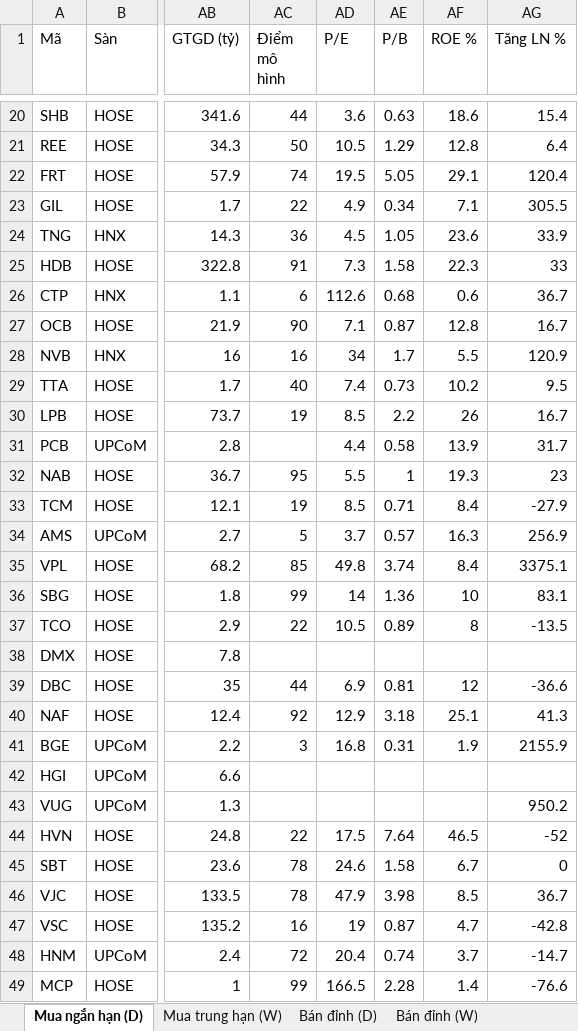
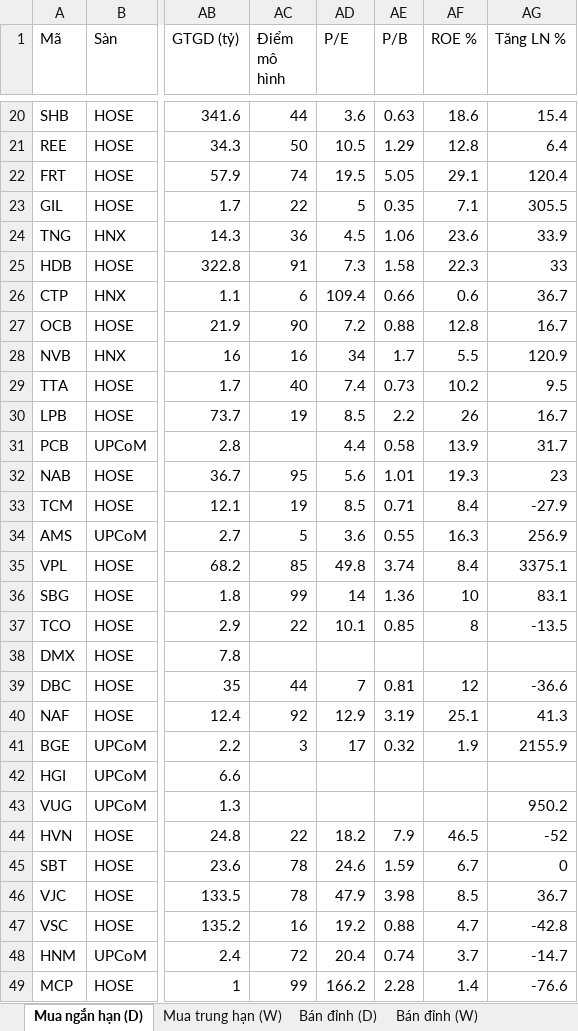
Before and after one commit to AIVIETNAM-AIO-Hoanganhpv/stockpredict, an Excel workbook: co_phieu/bao_cao/khuyen_nghi.xlsx, sheet Mua ngắn hạn (D), drawn as a sheet; only a part is shown, gaps mark what is left out; values as stored, in another font and other column widths than the file's, no borders; the diff covers the shown part only; the diff names each change by its address in the sheet, - before the commit and + after, or states it on an @@ line.

```diff
--- a/co_phieu/bao_cao/khuyen_nghi.xlsx (sheet Mua ngắn hạn (D))
+++ b/co_phieu/bao_cao/khuyen_nghi.xlsx (sheet Mua ngắn hạn (D))
-AD23 (P/E): 4.9
+AD23 (P/E): 5
-AE23 (P/B): 0.34
+AE23 (P/B): 0.35
-AE24 (P/B): 1.05
+AE24 (P/B): 1.06
-AD26 (P/E): 112.6
+AD26 (P/E): 109.4
-AE26 (P/B): 0.68
+AE26 (P/B): 0.66
-AD27 (P/E): 7.1
+AD27 (P/E): 7.2
-AE27 (P/B): 0.87
+AE27 (P/B): 0.88
-AD32 (P/E): 5.5
+AD32 (P/E): 5.6
-AE32 (P/B): 1
+AE32 (P/B): 1.01
-AD34 (P/E): 3.7
+AD34 (P/E): 3.6
-AE34 (P/B): 0.57
+AE34 (P/B): 0.55
-AD37 (P/E): 10.5
+AD37 (P/E): 10.1
-AE37 (P/B): 0.89
+AE37 (P/B): 0.85
-AD39 (P/E): 6.9
+AD39 (P/E): 7
-AE40 (P/B): 3.18
+AE40 (P/B): 3.19
-AD41 (P/E): 16.8
+AD41 (P/E): 17
-AE41 (P/B): 0.31
+AE41 (P/B): 0.32
-AD44 (P/E): 17.5
+AD44 (P/E): 18.2
-AE44 (P/B): 7.64
+AE44 (P/B): 7.9
-AE45 (P/B): 1.58
+AE45 (P/B): 1.59
-AD47 (P/E): 19
+AD47 (P/E): 19.2
-AE47 (P/B): 0.87
+AE47 (P/B): 0.88
-AD49 (P/E): 166.5
+AD49 (P/E): 166.2
```
Also changed, not shown: 305 edited cells elsewhere in this sheet, sheet Mua trung hạn (W), sheet Bán đỉnh (W), sheet Bán đỉnh (D), sheet Sức mạnh ngành, co_phieu/bao_cao/tom_tat.xlsx, 16 other files.
